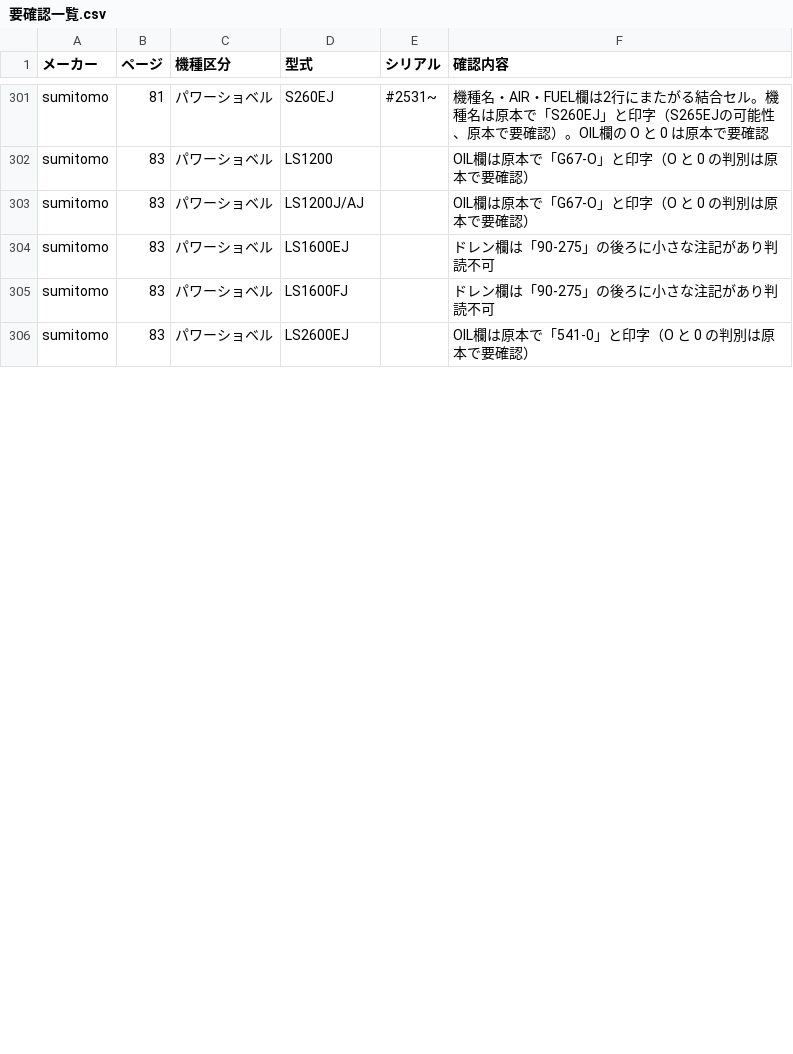
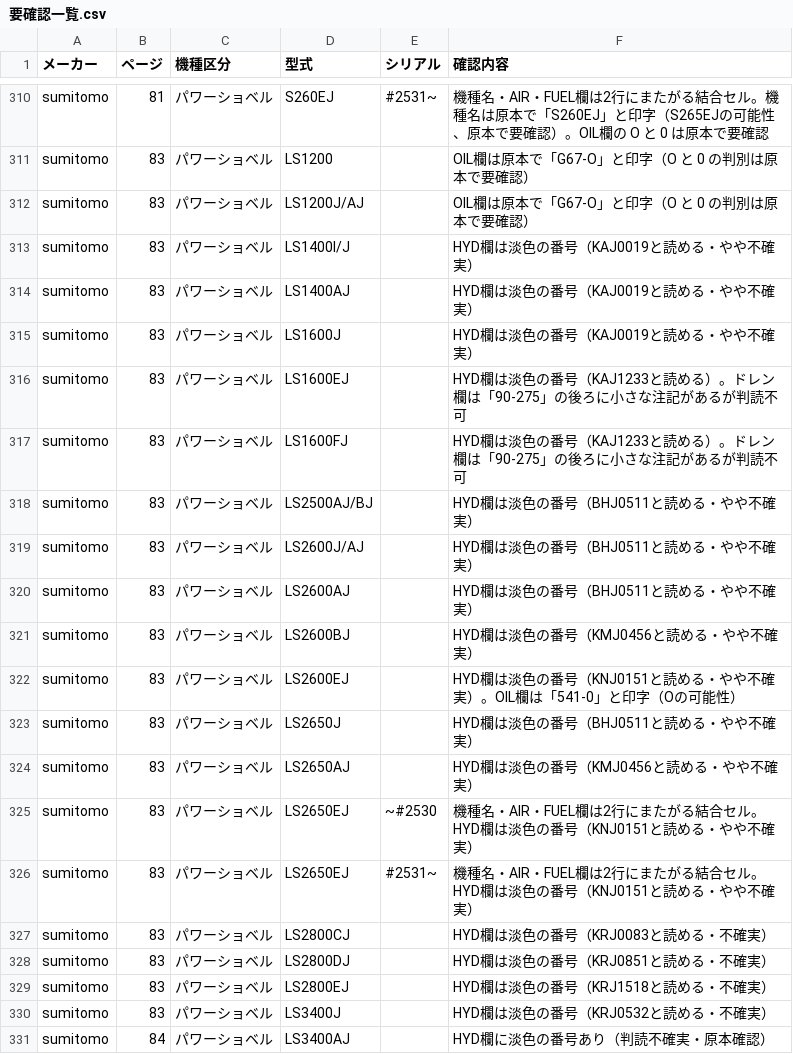
Before and after one commit to danzo42/element-search, a CSV file: 要確認一覧.csv, drawn as a sheet; only a part is shown, gaps mark what is left out; the diff covers the shown part only.

```diff
--- a/要確認一覧.csv
+++ b/要確認一覧.csv
@@ -303,4 +312,20 @@
 "sumitomo","83","パワーショベル","LS1200J/AJ","","OIL欄は原本で「G67-O」と印字（O と 0 の判別は原本で要確認）"
-"sumitomo","83","パワーショベル","LS1600EJ","","ドレン欄は「90-275」の後ろに小さな注記があり判読不可"
-"sumitomo","83","パワーショベル","LS1600FJ","","ドレン欄は「90-275」の後ろに小さな注記があり判読不可"
-"sumitomo","83","パワーショベル","LS2600EJ","","OIL欄は原本で「541-0」と印字（O と 0 の判別は原本で要確認）"
+"sumitomo","83","パワーショベル","LS1400I/J","","HYD欄は淡色の番号（KAJ0019と読める・やや不確実）"
+"sumitomo","83","パワーショベル","LS1400AJ","","HYD欄は淡色の番号（KAJ0019と読める・やや不確実）"
+"sumitomo","83","パワーショベル","LS1600J","","HYD欄は淡色の番号（KAJ0019と読める・やや不確実）"
+"sumitomo","83","パワーショベル","LS1600EJ","","HYD欄は淡色の番号（KAJ1233と読める）。ドレン欄は「90-275」の後ろに小さな注記があるが判読不可"
+"sumitomo","83","パワーショベル","LS1600FJ","","HYD欄は淡色の番号（KAJ1233と読める）。ドレン欄は「90-275」の後ろに小さな注記があるが判読不可"
+"sumitomo","83","パワーショベル","LS2500AJ/BJ","","HYD欄は淡色の番号（BHJ0511と読める・やや不確実）"
+"sumitomo","83","パワーショベル","LS2600J/AJ","","HYD欄は淡色の番号（BHJ0511と読める・やや不確実）"
+"sumitomo","83","パワーショベル","LS2600AJ","","HYD欄は淡色の番号（BHJ0511と読める・やや不確実）"
+"sumitomo","83","パワーショベル","LS2600BJ","","HYD欄は淡色の番号（KMJ0456と読める・やや不確実）"
+"sumitomo","83","パワーショベル","LS2600EJ","","HYD欄は淡色の番号（KNJ0151と読める・やや不確実）。OIL欄は「541-0」と印字（Oの可能性）"
+"sumitomo","83","パワーショベル","LS2650J","","HYD欄は淡色の番号（BHJ0511と読める・やや不確実）"
+"sumitomo","83","パワーショベル","LS2650AJ","","HYD欄は淡色の番号（KMJ0456と読める・やや不確実）"
+"sumitomo","83","パワーショベル","LS2650EJ","~#2530","機種名・AIR・FUEL欄は2行にまたがる結合セル。HYD欄は淡色の番号（KNJ0151と読める・やや不確実）"
+"sumitomo","83","パワーショベル","LS2650EJ","#2531~","機種名・AIR・FUEL欄は2行にまたがる結合セル。HYD欄は淡色の番号（KNJ0151と読める・やや不確実）"
+"sumitomo","83","パワーショベル","LS2800CJ","","HYD欄は淡色の番号（KRJ0083と読める・不確実）"
+"sumitomo","83","パワーショベル","LS2800DJ","","HYD欄は淡色の番号（KRJ0851と読める・不確実）"
+"sumitomo","83","パワーショベル","LS2800EJ","","HYD欄は淡色の番号（KRJ1518と読める・不確実）"
+"sumitomo","83","パワーショベル","LS3400J","","HYD欄は淡色の番号（KRJ0532と読める・不確実）"
+"sumitomo","84","パワーショベル","LS3400AJ","","HYD欄に淡色の番号あり（判読不確実・原本確認）"
```
Also changed, not shown: 16 added rows, 3 removed rows and 13 edited cells elsewhere in this file, data-src/sumitomo/p79.tsv, data-src/sumitomo/p80.tsv, 13 other files.
